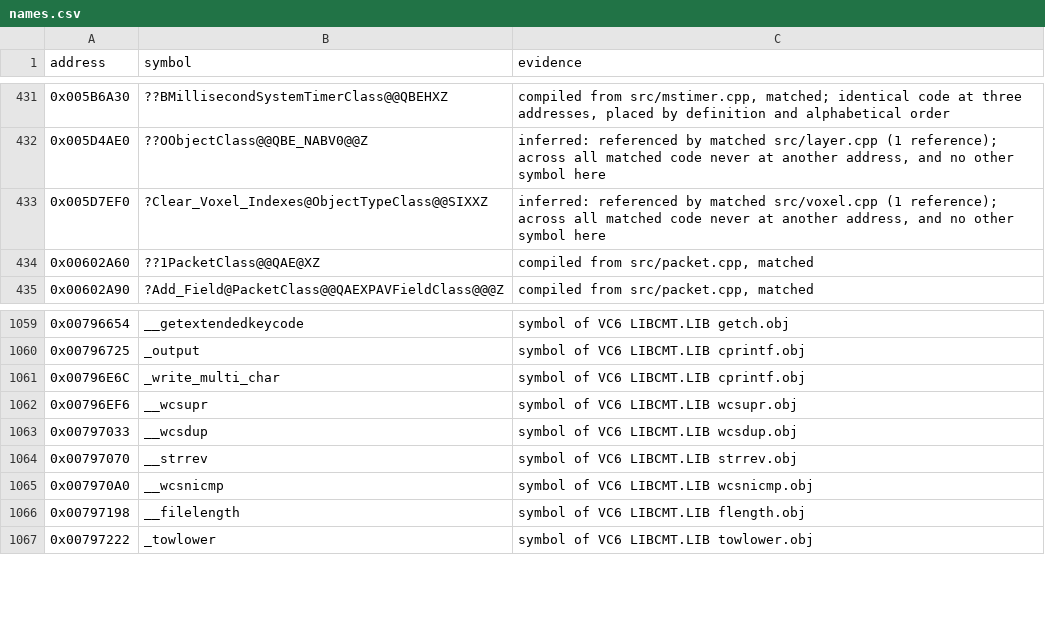
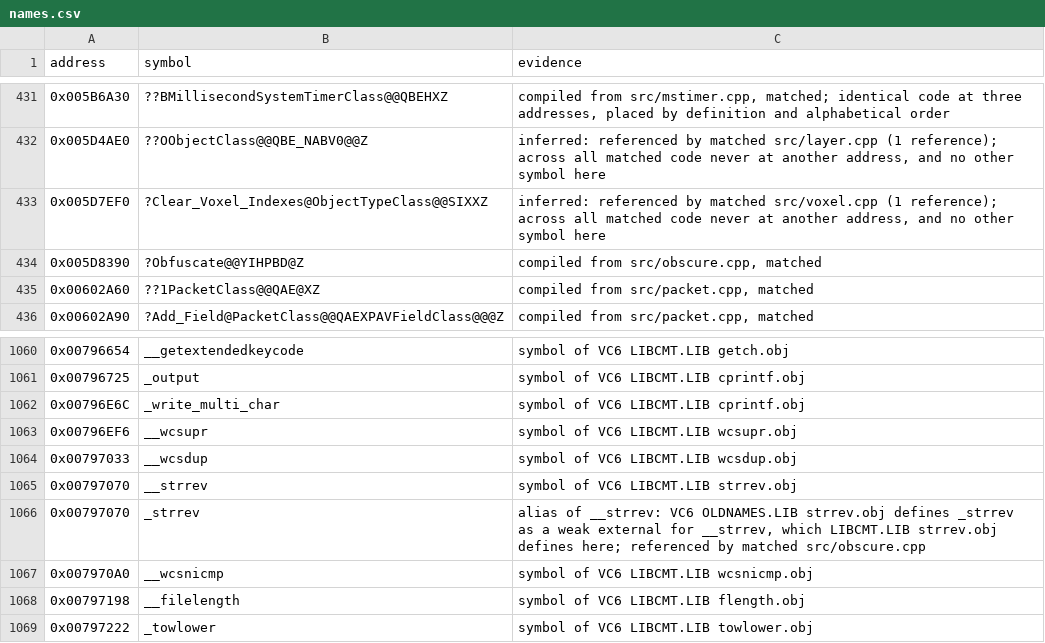
Before and after one commit to mischa85/RedAlert2, a CSV file: config/ra2-1.006/names.csv, drawn as a sheet; only a part is shown, gaps mark what is left out; the diff names each change by its address in the sheet, - before the commit and + after, or states it on an @@ line.

Commit message:
Add obscure.cpp from the Tiberian Sun reconstruction

```diff
--- a/config/ra2-1.006/names.csv
+++ b/config/ra2-1.006/names.csv
+row 434: 0x005D8390 | ?Obfuscate@@YIHPBD@Z | compiled from src/obscure.cpp, matched
+row 1066: 0x00797070 | _strrev | alias of __strrev: VC6 OLDNAMES.LIB strrev.obj defines _strrev as a weak external for __strrev, which LIBCMT.LIB strrev.obj defines here; referenced by matched src/obscure.cpp
```
Also changed, not shown: config/ra2-1.006/modules.csv, 1 other file.
